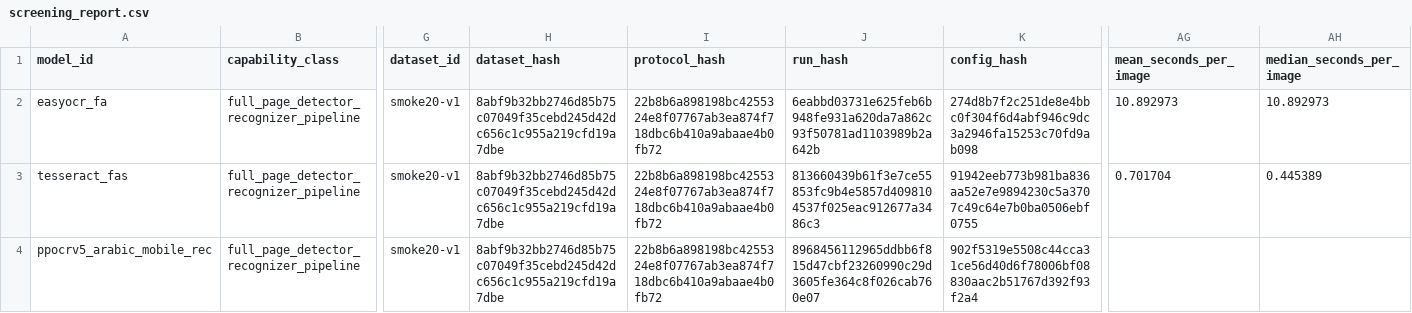
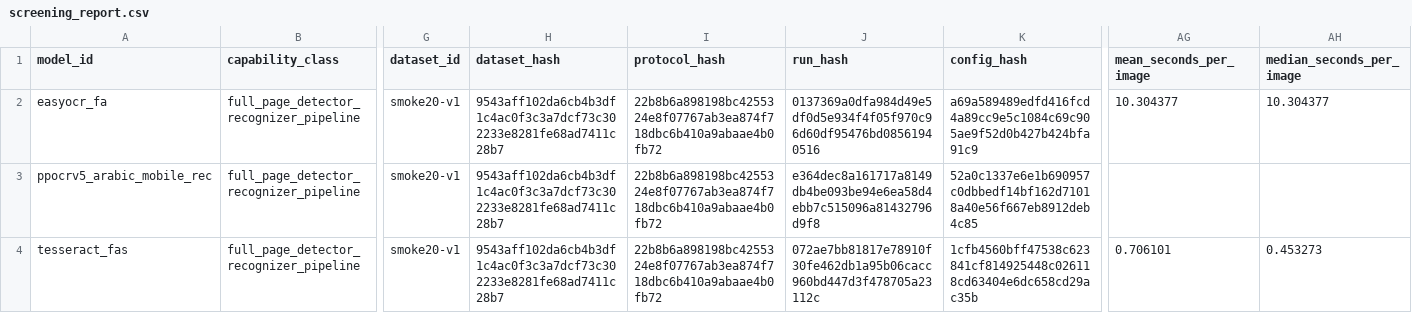
Before and after one commit to mshojaei77/persian-ocr-bench, a CSV file: bench_runs/leaderboard/screening_report.csv, drawn as a sheet; only a part is shown, gaps mark what is left out; removed rows and columns are numbered as before the commit, all else as after; rows hold the shown columns only; the diff names each change by its address in the sheet, - before the commit and + after, or states it on an @@ line.

Commit message:
feat: adopt refined smoke20 dataset v1.1

```diff
--- a/bench_runs/leaderboard/screening_report.csv
+++ b/bench_runs/leaderboard/screening_report.csv
-H2 (dataset_hash): 8abf9b32bb2746d85b75c07049f35cebd245d42dc656c1c955a219cfd19a7dbe
+H2 (dataset_hash): 9543aff102da6cb4b3df1c4ac0f3c3a7dcf73c302233e8281fe68ad7411c28b7
-J2 (run_hash): 6eabbd03731e625feb6b948fe931a620da7a862c93f50781ad1103989b2a642b
+J2 (run_hash): 0137369a0dfa984d49e5df0d5e934f4f05f970c96d60df95476bd08561940516
-K2 (config_hash): 274d8b7f2c251de8e4bbc0f304f6d4abf946c9dc3a2946fa15253c70fd9ab098
+K2 (config_hash): a69a589489edfd416fcd4a89cc9e5c1084c69c905ae9f52d0b427b424bfa91c9
-AG2 (mean_seconds_per_image): 10.892973
+AG2 (mean_seconds_per_image): 10.304377
-AH2 (median_seconds_per_image): 10.892973
+AH2 (median_seconds_per_image): 10.304377
-row 3: tesseract_fas | full_page_detector_recognizer_pipeline | smoke20-v1 | 8abf9b32bb2746d85b75c07049f35cebd245d42dc656c1c955a219cfd19a7dbe | 22b8b6a898198bc4255324e8f07767ab3ea874f718dbc6b410a9abaae4b0fb72 | 813660439b61f3e7ce55853fc9b4e5857d4098104537f025eac912677a3486c3 | 91942eeb773b981ba836aa52e7e9894230c5a3707c49c64e7b0ba0506ebf0755 | 0.701704 | 0.445389
-H3 (dataset_hash): 8abf9b32bb2746d85b75c07049f35cebd245d42dc656c1c955a219cfd19a7dbe
+H3 (dataset_hash): 9543aff102da6cb4b3df1c4ac0f3c3a7dcf73c302233e8281fe68ad7411c28b7
-J3 (run_hash): 8968456112965ddbb6f815d47cbf23260990c29d3605fe364c8f026cab760e07
+J3 (run_hash): e364dec8a161717a8149db4be093be94e6ea58d4ebb7c515096a81432796d9f8
-K3 (config_hash): 902f5319e5508c44cca31ce56d40d6f78006bf08830aac2b51767d392f93f2a4
+K3 (config_hash): 52a0c1337e6e1b690957c0dbbedf14bf162d71018a40e56f667eb8912deb4c85
+row 4: tesseract_fas | full_page_detector_recognizer_pipeline | smoke20-v1 | 9543aff102da6cb4b3df1c4ac0f3c3a7dcf73c302233e8281fe68ad7411c28b7 | 22b8b6a898198bc4255324e8f07767ab3ea874f718dbc6b410a9abaae4b0fb72 | 072ae7bb81817e78910f30fe462db1a95b06cacc960bd447d3f478705a23112c | 1cfb4560bff47538c623841cf814925448c026118cd63404e6dc658cd29ac35b | 0.706101 | 0.453273
```
Also changed, not shown: 33 other files.
